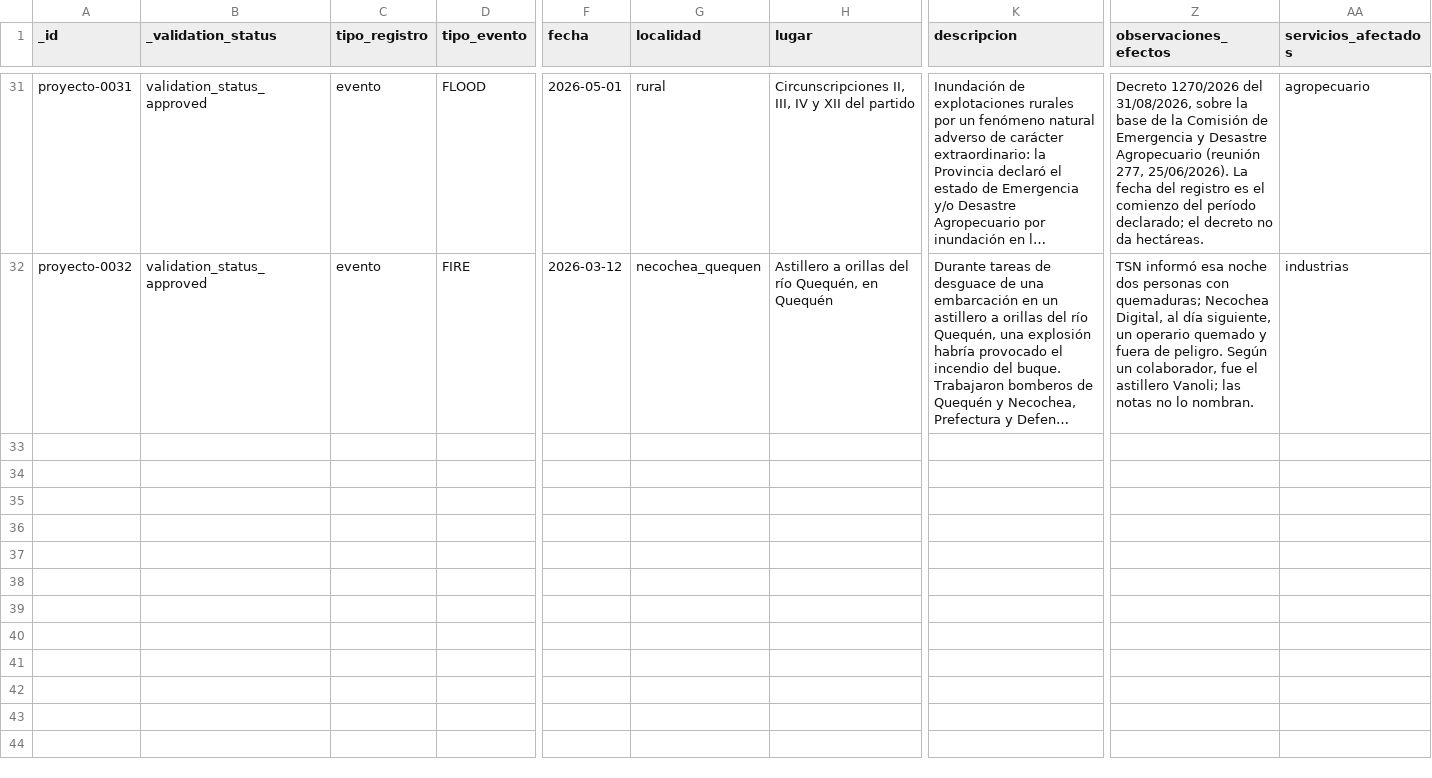
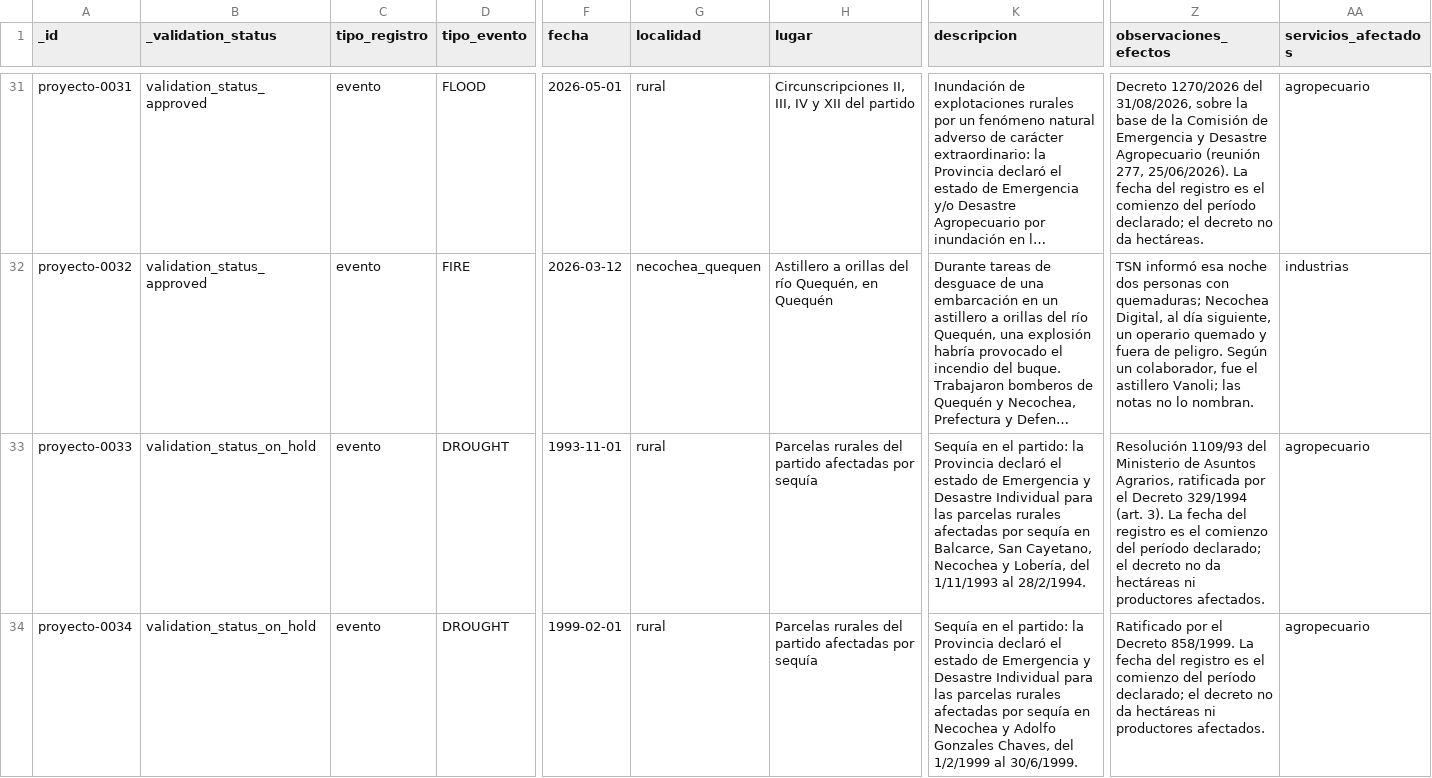
Before and after one commit to jsbertole-ai/mapa-riesgos-necochea, a CSV file: datos/inventario/registros_proyecto.csv, drawn as a sheet; only a part is shown, gaps mark what is left out; long unchanged cells end in …; rows hold the shown columns only; the diff covers the shown part only; the diff names each change by its address in the sheet, - before the commit and + after, or states it on an @@ line.

```diff
--- a/datos/inventario/registros_proyecto.csv
+++ b/datos/inventario/registros_proyecto.csv
+row 33: proyecto-0033 | validation_status_on_hold | evento | DROUGHT | 1993-11-01 | rural | Parcelas rurales del partido afectadas por sequía | Sequía en el partido: la Provincia declaró el estado de Emergencia y Desastre Individual para las parcelas rurales afectadas por sequía en Balcarce, San Cayetano, Necochea y Lobería, del 1/11/1993 al 28/2/1994. | Resolución 1109/93 del Ministerio de Asuntos Agrarios, ratificada por el Decreto 329/1994 (art. 3). La fecha del registro es el comienzo del período declarado; el decreto no da hectáreas ni productores afectados. | agropecuario
+row 34: proyecto-0034 | validation_status_on_hold | evento | DROUGHT | 1999-02-01 | rural | Parcelas rurales del partido afectadas por sequía | Sequía en el partido: la Provincia declaró el estado de Emergencia y Desastre Individual para las parcelas rurales afectadas por sequía en Necochea y Adolfo Gonzales Chaves, del 1/2/1999 al 30/6/1999. | Ratificado por el Decreto 858/1999. La fecha del registro es el comienzo del período declarado; el decreto no da hectáreas ni productores afectados. | agropecuario
```
Also changed, not shown: 1 added row elsewhere in this file, 2 other files.
